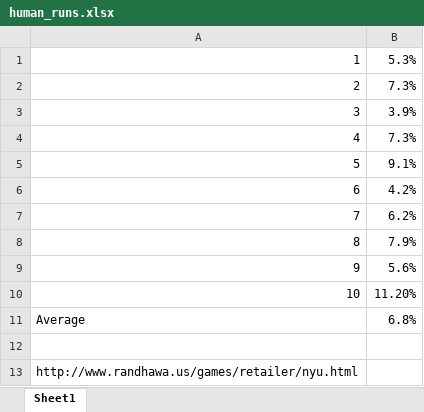
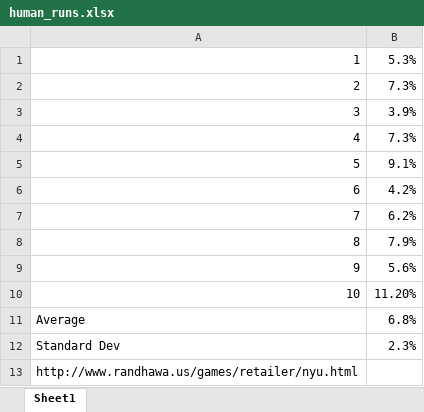
Before and after one commit to samueldion/rm-markdown-strategy, an Excel workbook: human_runs.xlsx, sheet Sheet1, drawn as a sheet; values as stored, in another font and other column widths than the file's, no borders; the diff names each change by its address in the sheet, - before the commit and + after, or states it on an @@ line.

Commit message:
added standard deviation

```diff
--- a/human_runs.xlsx (sheet Sheet1)
+++ b/human_runs.xlsx (sheet Sheet1)
-row 12: (empty)
+row 12: Standard Dev | 2.3%
```
